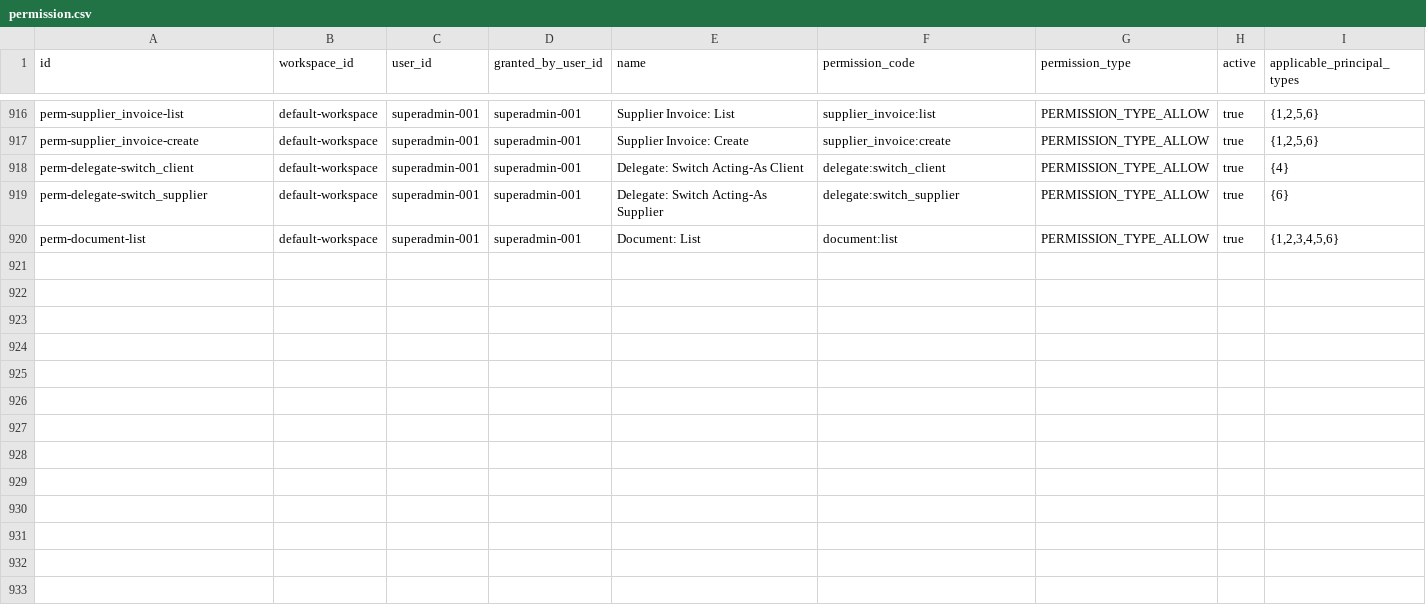
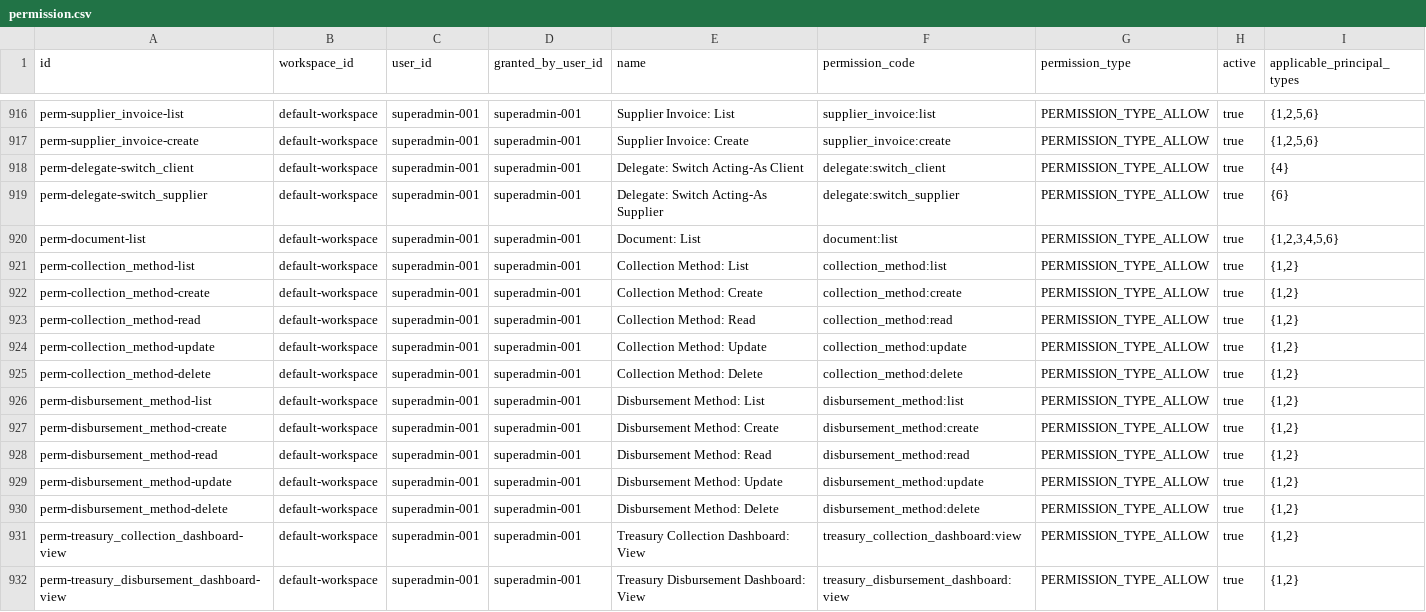
Before and after one commit to erniealice/copya, a CSV file: seeds/general/permission.csv, drawn as a sheet; only a part is shown, gaps mark what is left out; the diff names each change by its address in the sheet, - before the commit and + after, or states it on an @@ line.

```diff
--- a/seeds/general/permission.csv
+++ b/seeds/general/permission.csv
+row 921: perm-collection_method-list | default-workspace | superadmin-001 | superadmin-001 | Collection Method: List | collection_method:list | PERMISSION_TYPE_ALLOW | true | {1,2}
+row 922: perm-collection_method-create | default-workspace | superadmin-001 | superadmin-001 | Collection Method: Create | collection_method:create | PERMISSION_TYPE_ALLOW | true | {1,2}
+row 923: perm-collection_method-read | default-workspace | superadmin-001 | superadmin-001 | Collection Method: Read | collection_method:read | PERMISSION_TYPE_ALLOW | true | {1,2}
+row 924: perm-collection_method-update | default-workspace | superadmin-001 | superadmin-001 | Collection Method: Update | collection_method:update | PERMISSION_TYPE_ALLOW | true | {1,2}
+row 925: perm-collection_method-delete | default-workspace | superadmin-001 | superadmin-001 | Collection Method: Delete | collection_method:delete | PERMISSION_TYPE_ALLOW | true | {1,2}
+row 926: perm-disbursement_method-list | default-workspace | superadmin-001 | superadmin-001 | Disbursement Method: List | disbursement_method:list | PERMISSION_TYPE_ALLOW | true | {1,2}
+row 927: perm-disbursement_method-create | default-workspace | superadmin-001 | superadmin-001 | Disbursement Method: Create | disbursement_method:create | PERMISSION_TYPE_ALLOW | true | {1,2}
+row 928: perm-disbursement_method-read | default-workspace | superadmin-001 | superadmin-001 | Disbursement Method: Read | disbursement_method:read | PERMISSION_TYPE_ALLOW | true | {1,2}
+row 929: perm-disbursement_method-update | default-workspace | superadmin-001 | superadmin-001 | Disbursement Method: Update | disbursement_method:update | PERMISSION_TYPE_ALLOW | true | {1,2}
+row 930: perm-disbursement_method-delete | default-workspace | superadmin-001 | superadmin-001 | Disbursement Method: Delete | disbursement_method:delete | PERMISSION_TYPE_ALLOW | true | {1,2}
+row 931: perm-treasury_collection_dashboard-view | default-workspace | superadmin-001 | superadmin-001 | Treasury Collection Dashboard: View | treasury_collection_dashboard:view | PERMISSION_TYPE_ALLOW | true | {1,2}
+row 932: perm-treasury_disbursement_dashboard-view | default-workspace | superadmin-001 | superadmin-001 | Treasury Disbursement Dashboard: View | treasury_disbursement_dashboard:view | PERMISSION_TYPE_ALLOW | true | {1,2}
```
Also changed, not shown: seeds/general/role_permission.csv.
